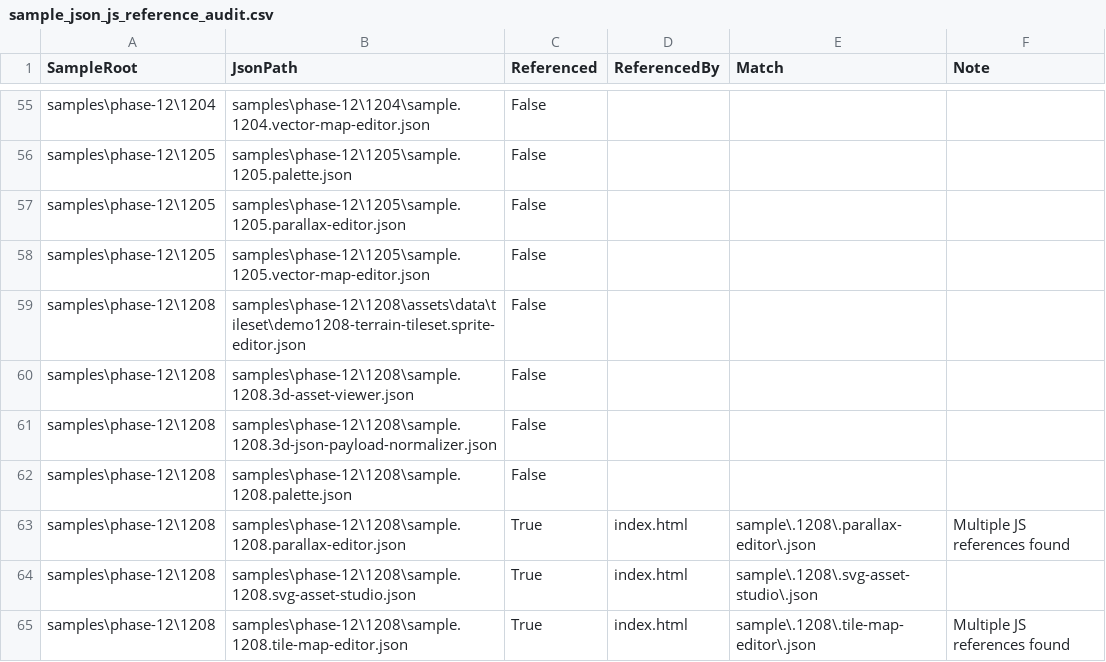
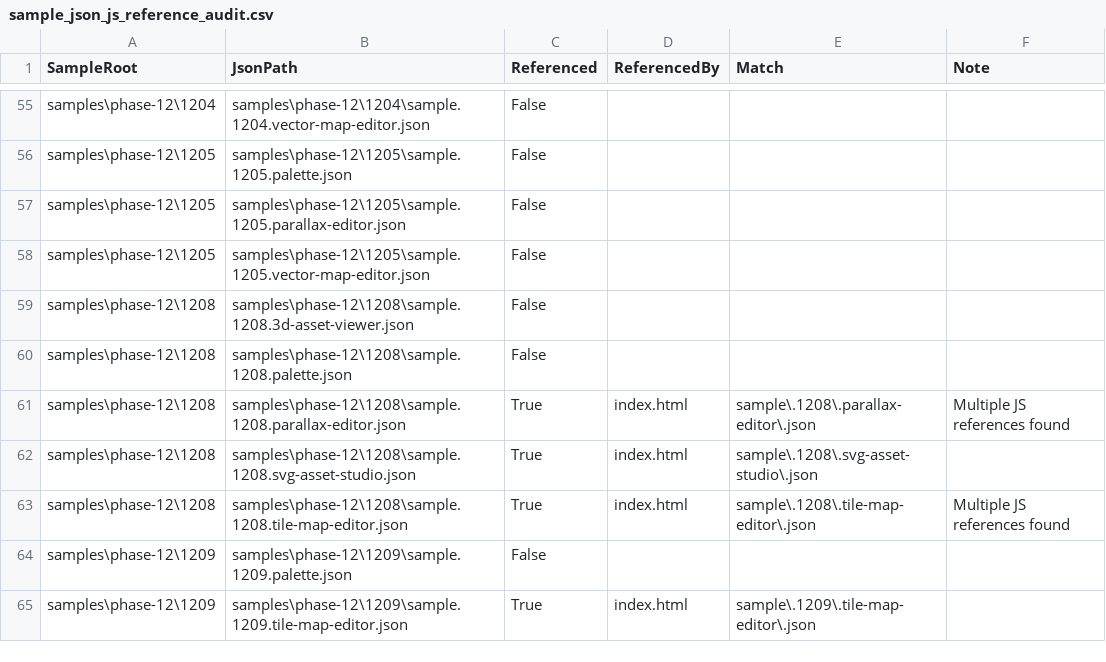
Before and after one commit to ToolboxAid/HTML-JavaScript-Gaming, a CSV file: docs/dev/reports/sample_json_js_reference_audit.csv, drawn as a sheet; only a part is shown, gaps mark what is left out; the shorter side is filled out with more unchanged rows; the diff names each change by its address in the sheet, - before the commit and + after, or states it on an @@ line.

Commit message:
Remove two verified dead tool-specific JSON payloads from audit cleanup - PR 11.50

```diff
--- a/docs/dev/reports/sample_json_js_reference_audit.csv
+++ b/docs/dev/reports/sample_json_js_reference_audit.csv
-row 59: samples\phase-12\1208 | samples\phase-12\1208\assets\data\tileset\demo1208-terrain-tileset.sprite-editor.json | False
-row 61: samples\phase-12\1208 | samples\phase-12\1208\sample.1208.3d-json-payload-normalizer.json | False
```
Also changed, not shown: 11 other files.
